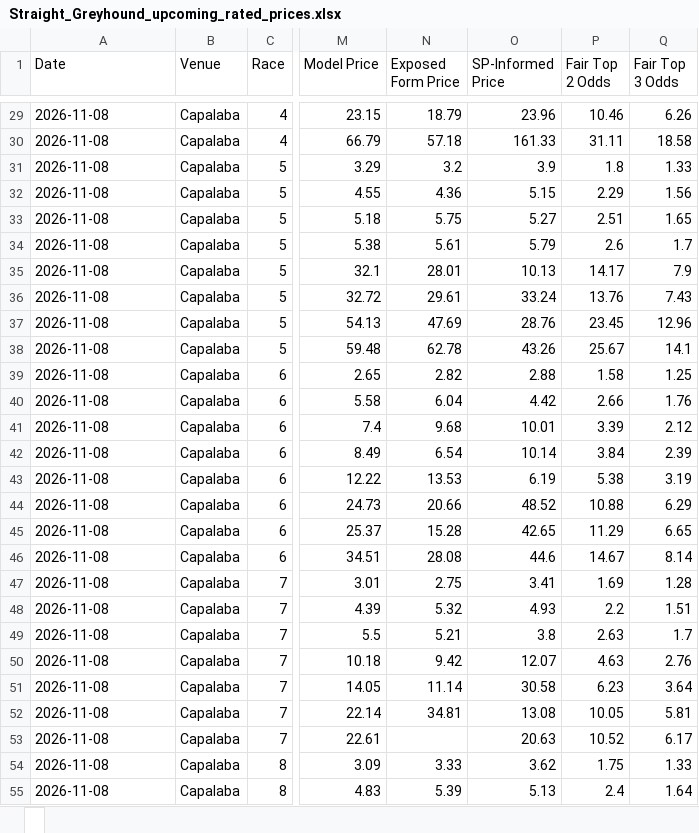
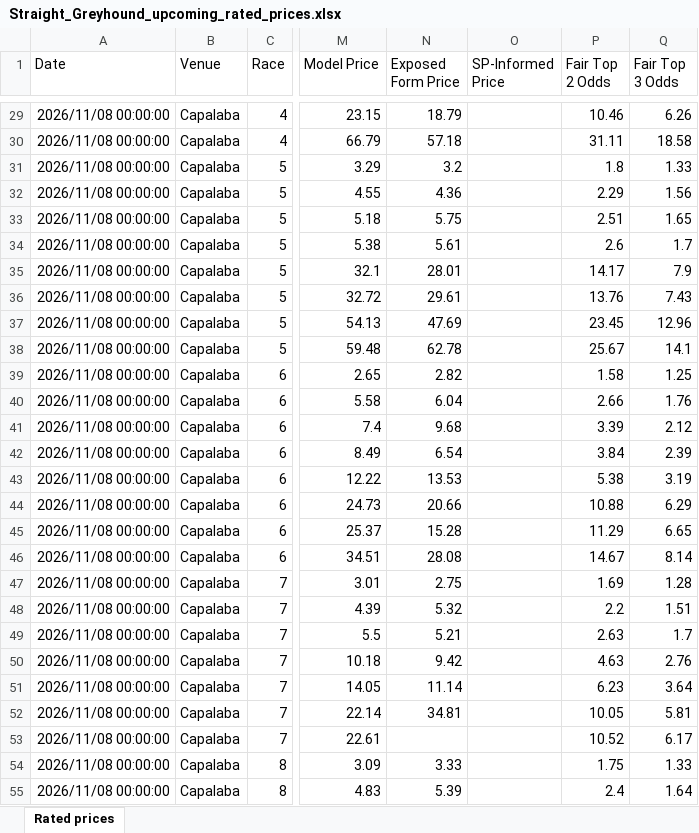
Before and after one commit to cgrocott89/ModelOutput, an Excel workbook: files/Straight_Greyhound_upcoming_rated_prices.xlsx, sheet Rated prices, drawn as a sheet; only a part is shown, gaps mark what is left out; values as stored, in another font and other column widths than the file's, no borders; the diff covers the shown part only; the diff names each change by its address in the sheet, - before the commit and + after, or states it on an @@ line.

```diff
--- a/files/Straight_Greyhound_upcoming_rated_prices.xlsx (sheet Rated prices)
+++ b/files/Straight_Greyhound_upcoming_rated_prices.xlsx (sheet Rated prices)
-sheet tab: 
+sheet tab: Rated prices
-A29:A55 (Date): 2026-11-08
+A29:A55 (Date): 2026/11/08 00:00:00
-O29 (SP-Informed Price): 23.96
+O29 (SP-Informed Price): (empty)
-O30 (SP-Informed Price): 161.33
+O30 (SP-Informed Price): (empty)
-O31 (SP-Informed Price): 3.9
+O31 (SP-Informed Price): (empty)
-O32 (SP-Informed Price): 5.15
+O32 (SP-Informed Price): (empty)
-O33 (SP-Informed Price): 5.27
+O33 (SP-Informed Price): (empty)
-O34 (SP-Informed Price): 5.79
+O34 (SP-Informed Price): (empty)
-O35 (SP-Informed Price): 10.13
+O35 (SP-Informed Price): (empty)
-O36 (SP-Informed Price): 33.24
+O36 (SP-Informed Price): (empty)
-O37 (SP-Informed Price): 28.76
+O37 (SP-Informed Price): (empty)
-O38 (SP-Informed Price): 43.26
+O38 (SP-Informed Price): (empty)
-O39 (SP-Informed Price): 2.88
+O39 (SP-Informed Price): (empty)
-O40 (SP-Informed Price): 4.42
+O40 (SP-Informed Price): (empty)
-O41 (SP-Informed Price): 10.01
+O41 (SP-Informed Price): (empty)
-O42 (SP-Informed Price): 10.14
+O42 (SP-Informed Price): (empty)
-O43 (SP-Informed Price): 6.19
+O43 (SP-Informed Price): (empty)
-O44 (SP-Informed Price): 48.52
+O44 (SP-Informed Price): (empty)
-O45 (SP-Informed Price): 42.65
+O45 (SP-Informed Price): (empty)
-O46 (SP-Informed Price): 44.6
+O46 (SP-Informed Price): (empty)
-O47 (SP-Informed Price): 3.41
+O47 (SP-Informed Price): (empty)
-O48 (SP-Informed Price): 4.93
+O48 (SP-Informed Price): (empty)
-O49 (SP-Informed Price): 3.8
+O49 (SP-Informed Price): (empty)
-O50 (SP-Informed Price): 12.07
+O50 (SP-Informed Price): (empty)
-O51 (SP-Informed Price): 30.58
+O51 (SP-Informed Price): (empty)
-O52 (SP-Informed Price): 13.08
+O52 (SP-Informed Price): (empty)
-O53 (SP-Informed Price): 20.63
+O53 (SP-Informed Price): (empty)
-O54 (SP-Informed Price): 3.62
+O54 (SP-Informed Price): (empty)
-O55 (SP-Informed Price): 5.13
+O55 (SP-Informed Price): (empty)
```
Also changed, not shown: 684 edited cells elsewhere in this sheet, files/AFLW_upcoming_projections.xlsx, 33 other files.
